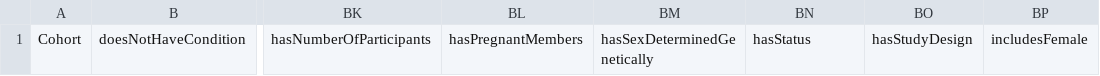
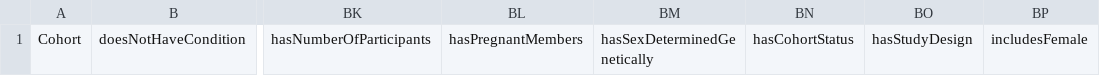
Before and after one commit to KnowledgeCaptureAndDiscovery/EnigmaOntology, a CSV file: enigma_templates/cohort.csv, drawn as a sheet; only a part is shown, gaps mark what is left out; the diff names each change by its address in the sheet, - before the commit and + after, or states it on an @@ line.

```diff
--- a/enigma_templates/cohort.csv
+++ b/enigma_templates/cohort.csv
-BN1: hasStatus
+BN1: hasCohortStatus
```
Also changed, not shown: enigma_templates/project.csv, 7 other files.
